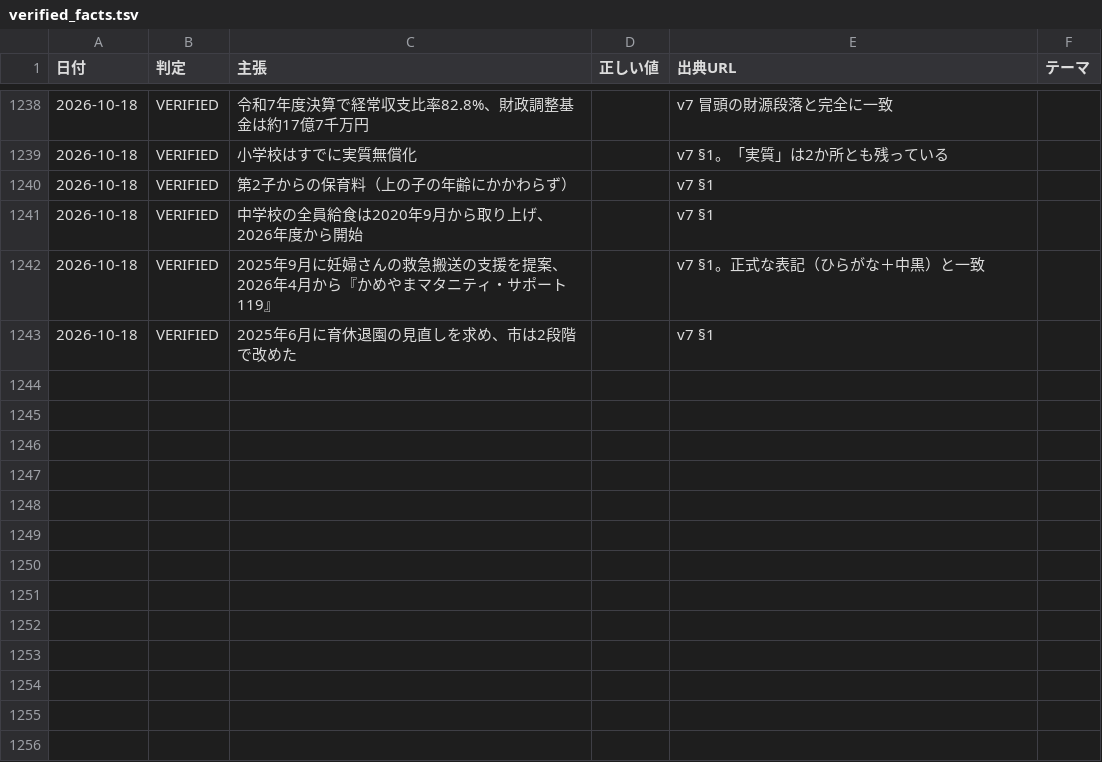
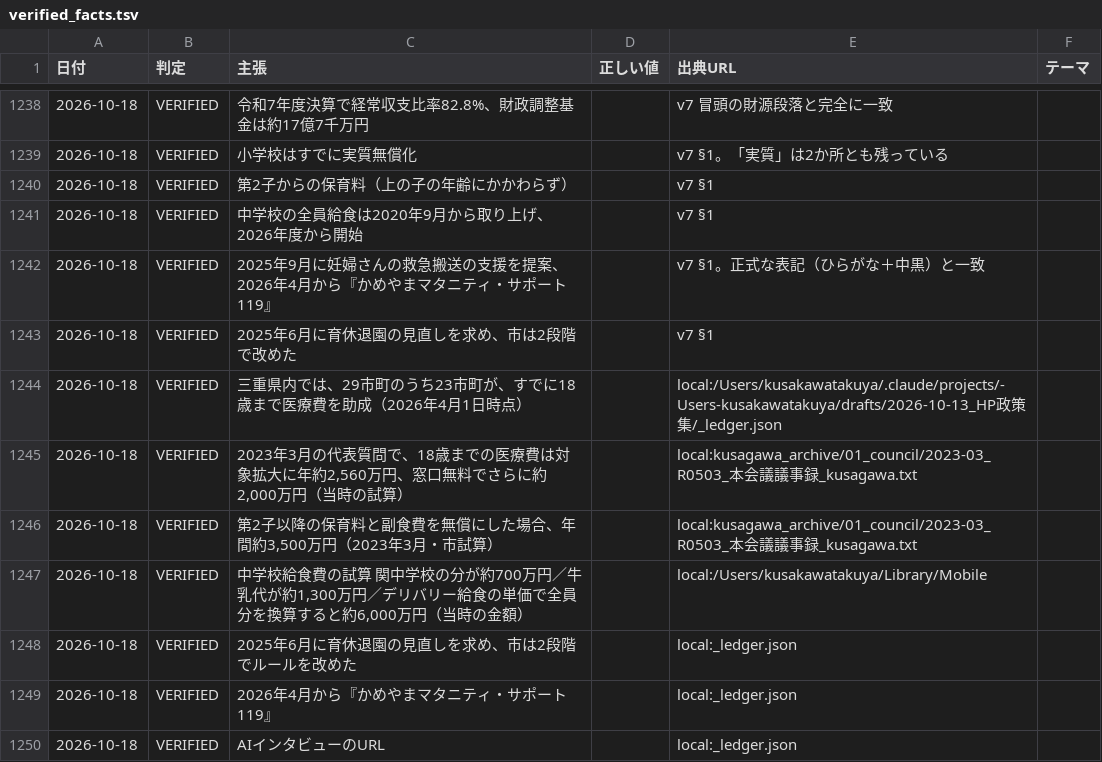
Before and after one commit to thiguchi125-debug/claude-config, a TSV file: backup/agents/knowledge/fact_ledger/verified_facts.tsv, drawn as a sheet; only a part is shown, gaps mark what is left out.

```diff
--- a/backup/agents/knowledge/fact_ledger/verified_facts.tsv
+++ b/backup/agents/knowledge/fact_ledger/verified_facts.tsv
@@ -1243 +1243,8 @@
 2026-10-18	VERIFIED	2025年6月に育休退園の見直しを求め、市は2段階で改めた		v7 §1	
+2026-10-18	VERIFIED	三重県内では、29市町のうち23市町が、すでに18歳まで医療費を助成（2026年4月1日時点）		local:/Users/kusakawatakuya/.claude/projects/-Users-kusakawatakuya/drafts/2026-10-13_HP政策集/_ledger.json	
+2026-10-18	VERIFIED	2023年3月の代表質問で、18歳までの医療費は対象拡大に年約2,560万円、窓口無料でさらに約2,000万円（当時の試算）		local:kusagawa_archive/01_council/2023-03_R0503_本会議議事録_kusagawa.txt	
+2026-10-18	VERIFIED	第2子以降の保育料と副食費を無償にした場合、年間約3,500万円（2023年3月・市試算）		local:kusagawa_archive/01_council/2023-03_R0503_本会議議事録_kusagawa.txt	
+2026-10-18	VERIFIED	中学校給食費の試算 関中学校の分が約700万円／牛乳代が約1,300万円／デリバリー給食の単価で全員分を換算すると約6,000万円（当時の金額）		local:/Users/kusakawatakuya/Library/Mobile	
+2026-10-18	VERIFIED	2025年6月に育休退園の見直しを求め、市は2段階でルールを改めた		local:_ledger.json	
+2026-10-18	VERIFIED	2026年4月から『かめやまマタニティ・サポート119』		local:_ledger.json	
+2026-10-18	VERIFIED	AIインタビューのURL		local:_ledger.json	
```
Also changed, not shown: 2 other files.
